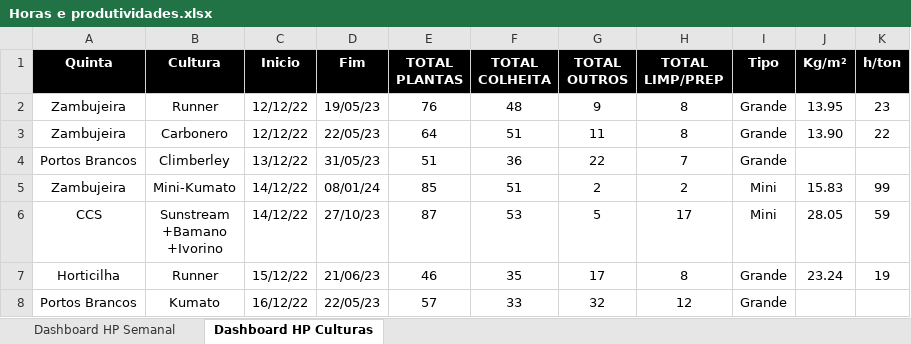
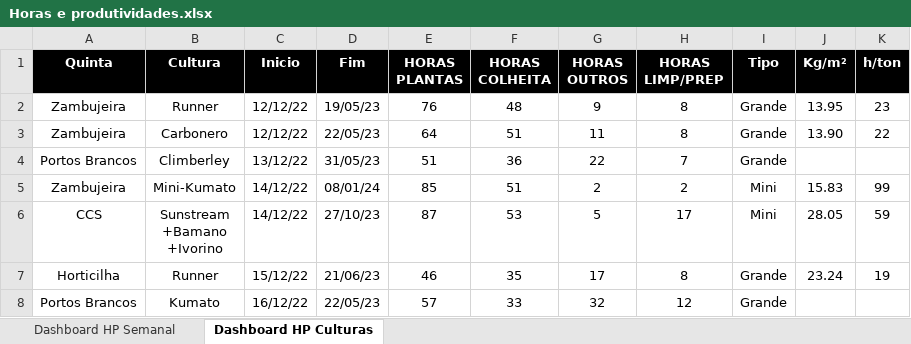
Before and after one commit to luishortipor/horaseprodutividades, an Excel workbook: Horas e produtividades.xlsx, sheet Dashboard HP Culturas, drawn as a sheet; only a part is shown; values as stored, in another font and other column widths than the file's, no borders; the diff names each change by its address in the sheet, - before the commit and + after, or states it on an @@ line.

Commit message:
Add files via upload

```diff
--- a/Horas e produtividades.xlsx (sheet Dashboard HP Culturas)
+++ b/Horas e produtividades.xlsx (sheet Dashboard HP Culturas)
-E1: TOTAL PLANTAS
+E1: HORAS PLANTAS
-F1: TOTAL COLHEITA
+F1: HORAS COLHEITA
-G1: TOTAL OUTROS
+G1: HORAS OUTROS
-H1: TOTAL LIMP/PREP
+H1: HORAS LIMP/PREP
```
